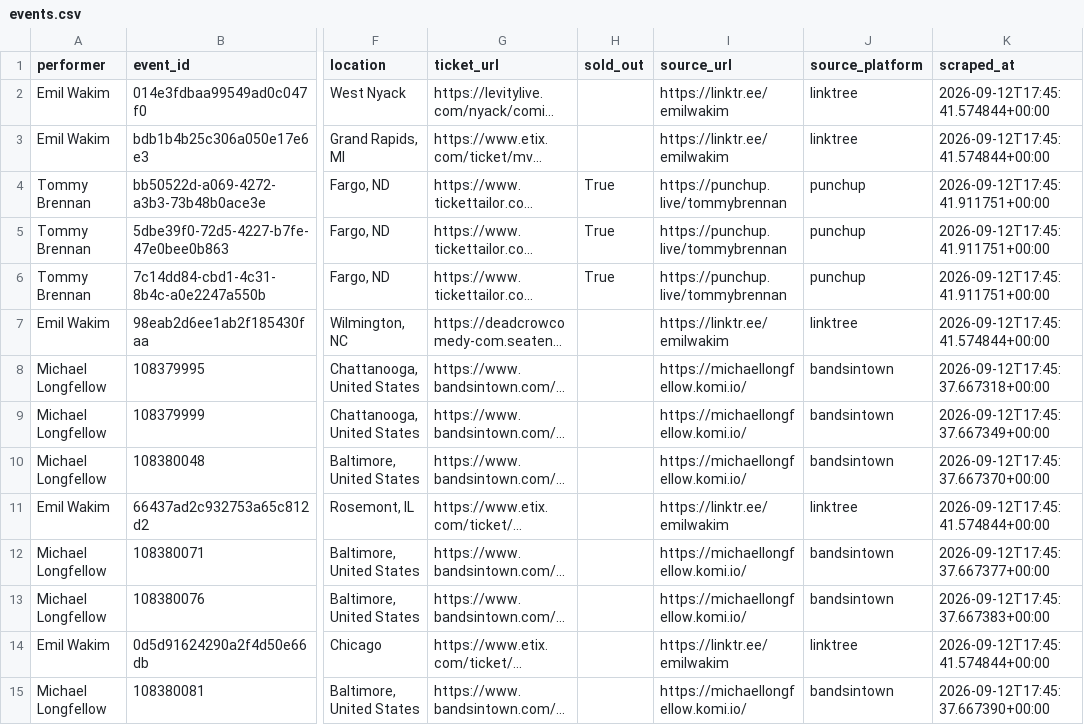
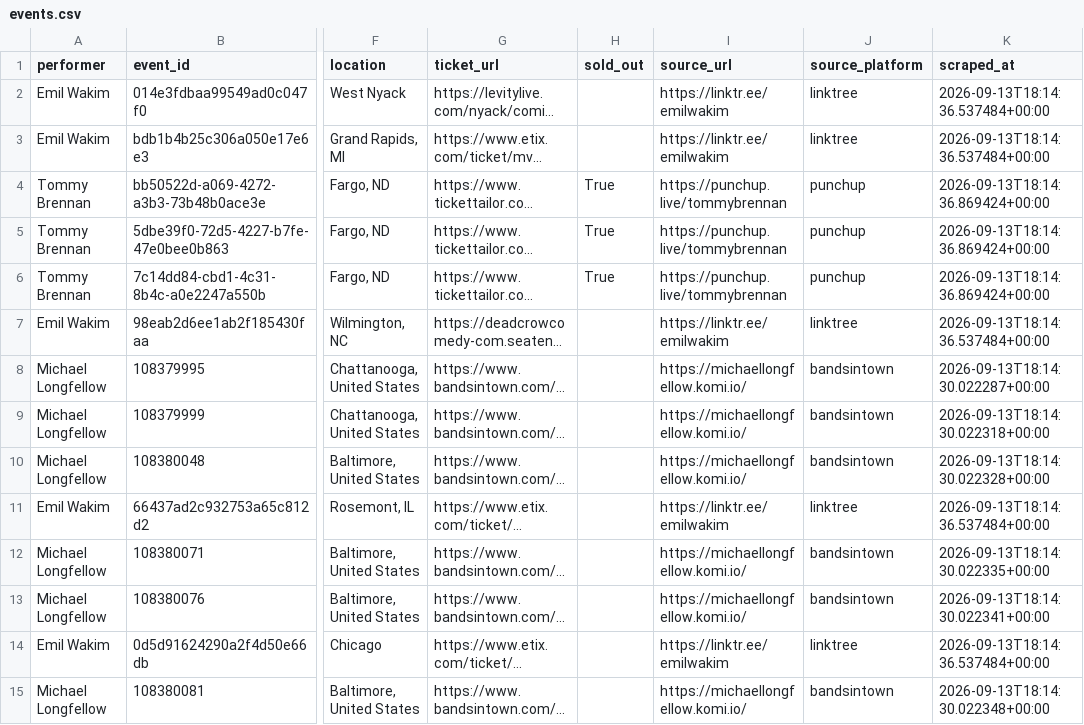
Before and after one commit to p-rallapally/lorne, a CSV file: output/events.csv, drawn as a sheet; only a part is shown, gaps mark what is left out; long unchanged cells end in …; the diff covers the shown part only; the diff names each change by its address in the sheet, - before the commit and + after, or states it on an @@ line.

```diff
--- a/output/events.csv
+++ b/output/events.csv
-K2:K3 (scraped_at): 2026-09-12T17:45:41.574844+00:00
+K2:K3 (scraped_at): 2026-09-13T18:14:36.537484+00:00
-K4:K6 (scraped_at): 2026-09-12T17:45:41.911751+00:00
+K4:K6 (scraped_at): 2026-09-13T18:14:36.869424+00:00
-K7 (scraped_at): 2026-09-12T17:45:41.574844+00:00
+K7 (scraped_at): 2026-09-13T18:14:36.537484+00:00
-K8 (scraped_at): 2026-09-12T17:45:37.667318+00:00
+K8 (scraped_at): 2026-09-13T18:14:30.022287+00:00
-K9 (scraped_at): 2026-09-12T17:45:37.667349+00:00
+K9 (scraped_at): 2026-09-13T18:14:30.022318+00:00
-K10 (scraped_at): 2026-09-12T17:45:37.667370+00:00
+K10 (scraped_at): 2026-09-13T18:14:30.022328+00:00
-K11 (scraped_at): 2026-09-12T17:45:41.574844+00:00
+K11 (scraped_at): 2026-09-13T18:14:36.537484+00:00
-K12 (scraped_at): 2026-09-12T17:45:37.667377+00:00
+K12 (scraped_at): 2026-09-13T18:14:30.022335+00:00
-K13 (scraped_at): 2026-09-12T17:45:37.667383+00:00
+K13 (scraped_at): 2026-09-13T18:14:30.022341+00:00
-K14 (scraped_at): 2026-09-12T17:45:41.574844+00:00
+K14 (scraped_at): 2026-09-13T18:14:36.537484+00:00
-K15 (scraped_at): 2026-09-12T17:45:37.667390+00:00
+K15 (scraped_at): 2026-09-13T18:14:30.022348+00:00
```
Also changed, not shown: 31 edited cells elsewhere in this file, 1 other file.
